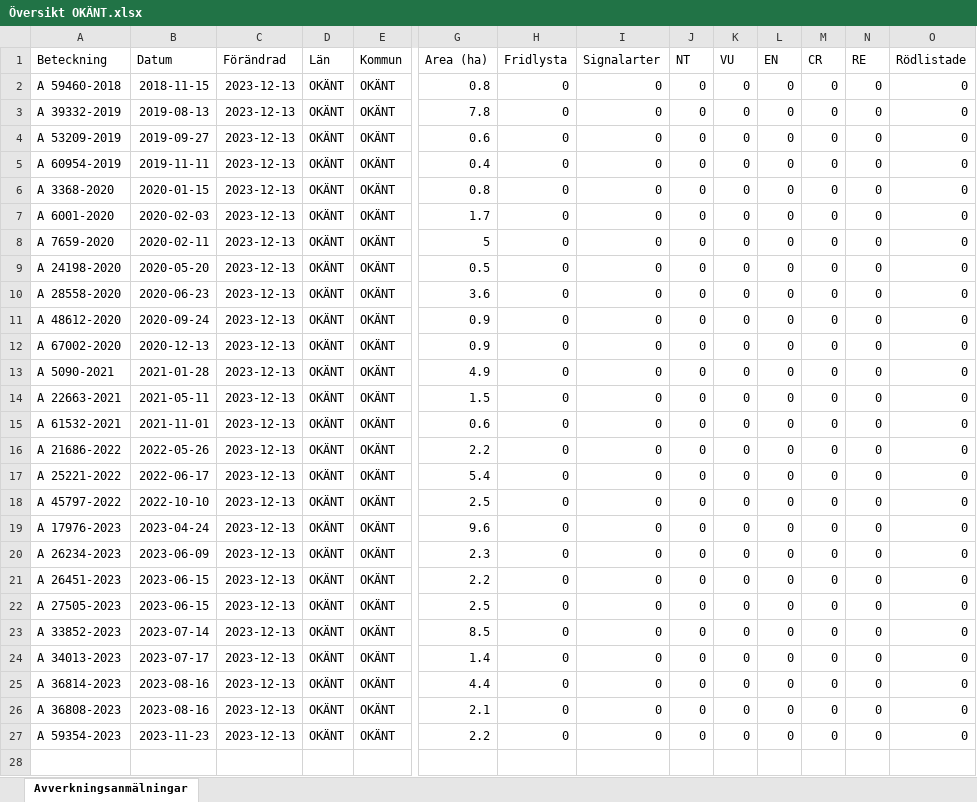
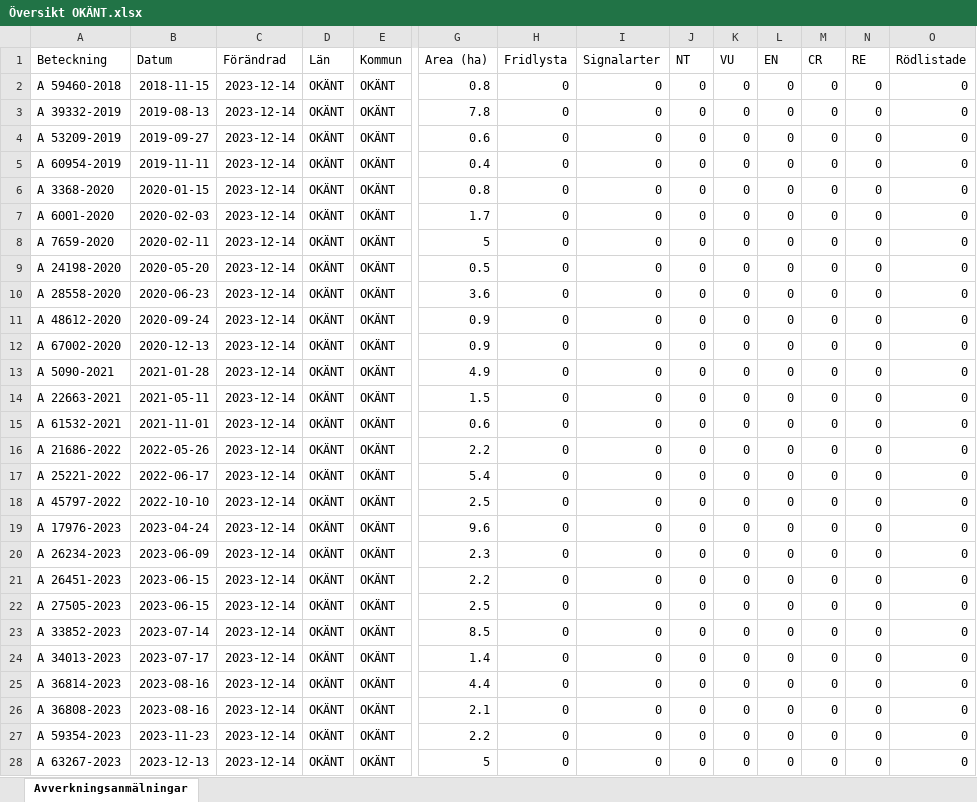
Before and after one commit to klasma/Logging_SVERIGE, an Excel workbook: Logging_OKANT/Logging_OKANT/Översikt OKÄNT.xlsx, sheet Avverkningsanmälningar, drawn as a sheet; only a part is shown, gaps mark what is left out; values as stored, in another font and other column widths than the file's, no borders; rows hold the shown columns only; the diff covers the shown part only; the diff names each change by its address in the sheet, - before the commit and + after, or states it on an @@ line.

```diff
--- a/Logging_OKANT/Logging_OKANT/Översikt OKÄNT.xlsx (sheet Avverkningsanmälningar)
+++ b/Logging_OKANT/Logging_OKANT/Översikt OKÄNT.xlsx (sheet Avverkningsanmälningar)
-C2:C27 (Förändrad): 2023-12-13
+C2:C27 (Förändrad): 2023-12-14
+row 28: A 63267-2023 | 2023-12-13 | 2023-12-14 | OKÄNT | OKÄNT | 5 | 0 | 0 | 0 | 0 | 0 | 0 | 0 | 0
```
Also changed, not shown: 1 added row elsewhere in this sheet, 3 other files.
